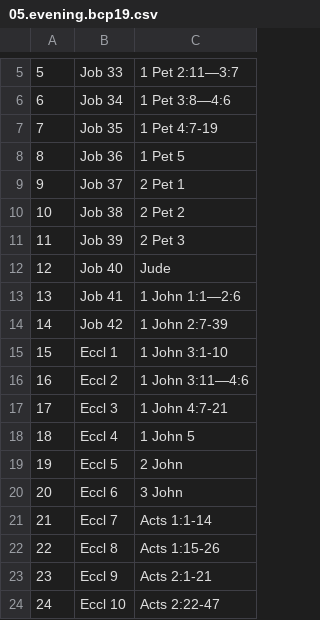
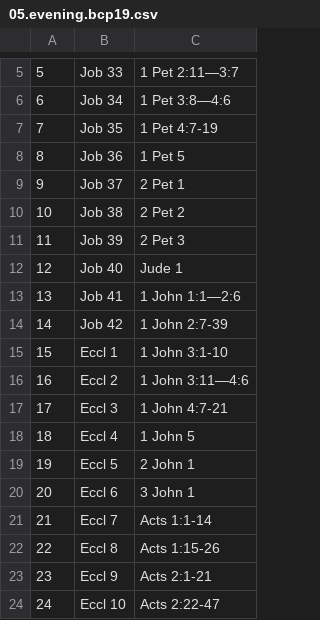
Before and after one commit to Renddslow/bcp-daily-office, a CSV file: lessons/05.evening.bcp19.csv, drawn as a sheet; only a part is shown, gaps mark what is left out.

```diff
--- a/lessons/05.evening.bcp19.csv
+++ b/lessons/05.evening.bcp19.csv
@@ -11,3 +11,3 @@
 11, Job 39, 2 Pet 3
-12, Job 40, Jude
+12, Job 40, Jude 1
 13, Job 41, 1 John 1:1—2:6
@@ -18,4 +18,4 @@
 18, Eccl 4, 1 John 5
-19, Eccl 5, 2 John
-20, Eccl 6, 3 John
+19, Eccl 5, 2 John 1
+20, Eccl 6, 3 John 1
 21, Eccl 7, Acts 1:1-14
```
Also changed, not shown: lessons/03.evening.bcp19.csv, lessons/07.evening.bcp19.csv, 24 other files.
